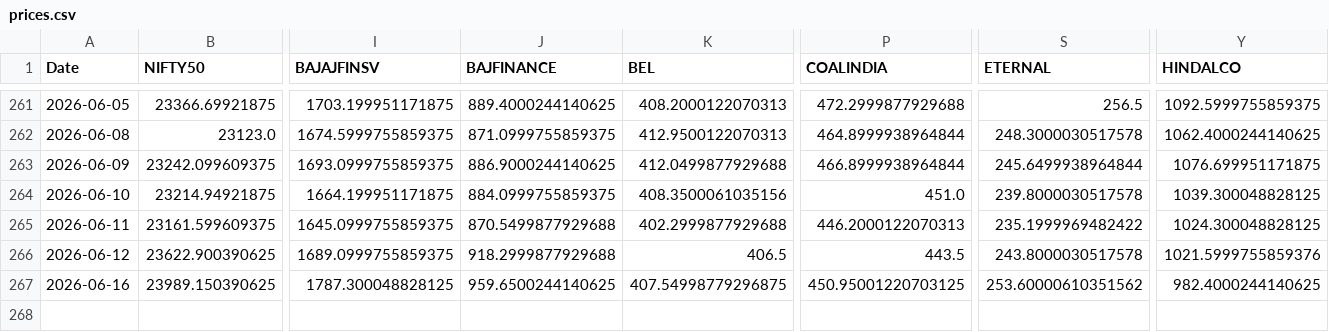
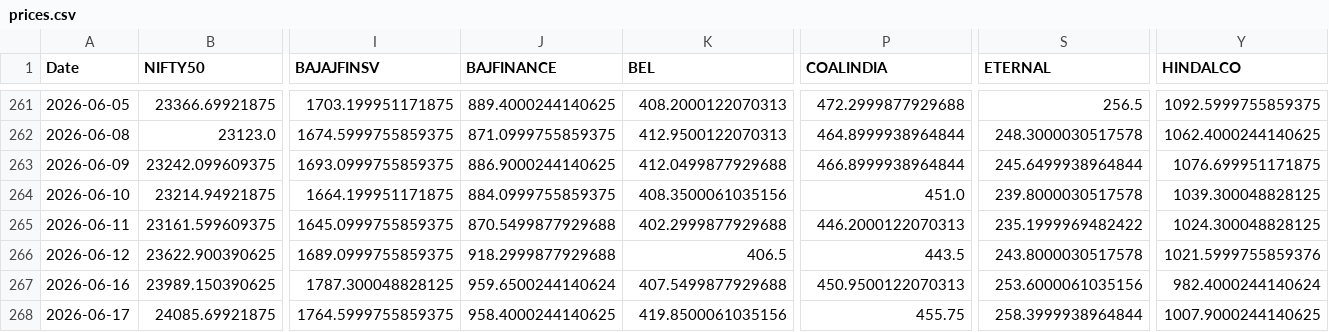
Before and after one commit to varshu22/relative-rotational-graph, a CSV file: prices.csv, drawn as a sheet; only a part is shown, gaps mark what is left out; rows hold the shown columns only; the diff names each change by its address in the sheet, - before the commit and + after, or states it on an @@ line.

```diff
--- a/prices.csv
+++ b/prices.csv
-J267 (BAJFINANCE): 959.6500244140625
+J267 (BAJFINANCE): 959.6500244140624
-K267 (BEL): 407.54998779296875
+K267 (BEL): 407.5499877929688
-P267 (COALINDIA): 450.95001220703125
+P267 (COALINDIA): 450.9500122070313
-S267 (ETERNAL): 253.60000610351562
+S267 (ETERNAL): 253.6000061035156
-Y267 (HINDALCO): 982.4000244140625
+Y267 (HINDALCO): 982.4000244140624
+row 268: 2026-06-17 | 24085.69921875 | 1764.5999755859375 | 958.4000244140625 | 419.8500061035156 | 455.75 | 258.3999938964844 | 1007.9000244140625
```
Also changed, not shown: 1 other file.
